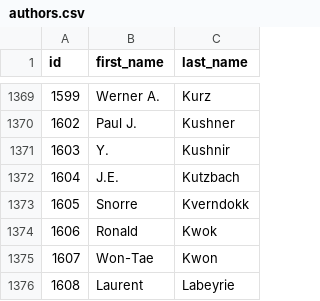
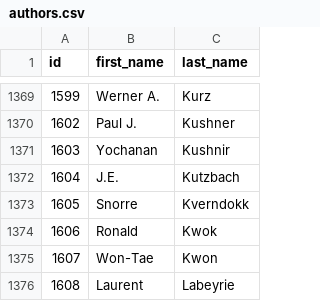
Before and after one commit to eric-brechemier/ipcc-database, a CSV file: data/authors.csv, drawn as a sheet; only a part is shown, gaps mark what is left out.

```diff
--- a/data/authors.csv
+++ b/data/authors.csv
@@ -1370,3 +1370,3 @@ id,first_name,last_name
 1602,Paul J.,Kushner
-1603,Y.,Kushnir
+1603,Yochanan,Kushnir
 1604,J.E.,Kutzbach
```
Also changed, not shown: data/author_aliases.csv, data/author_departments.csv, 3 other files.
